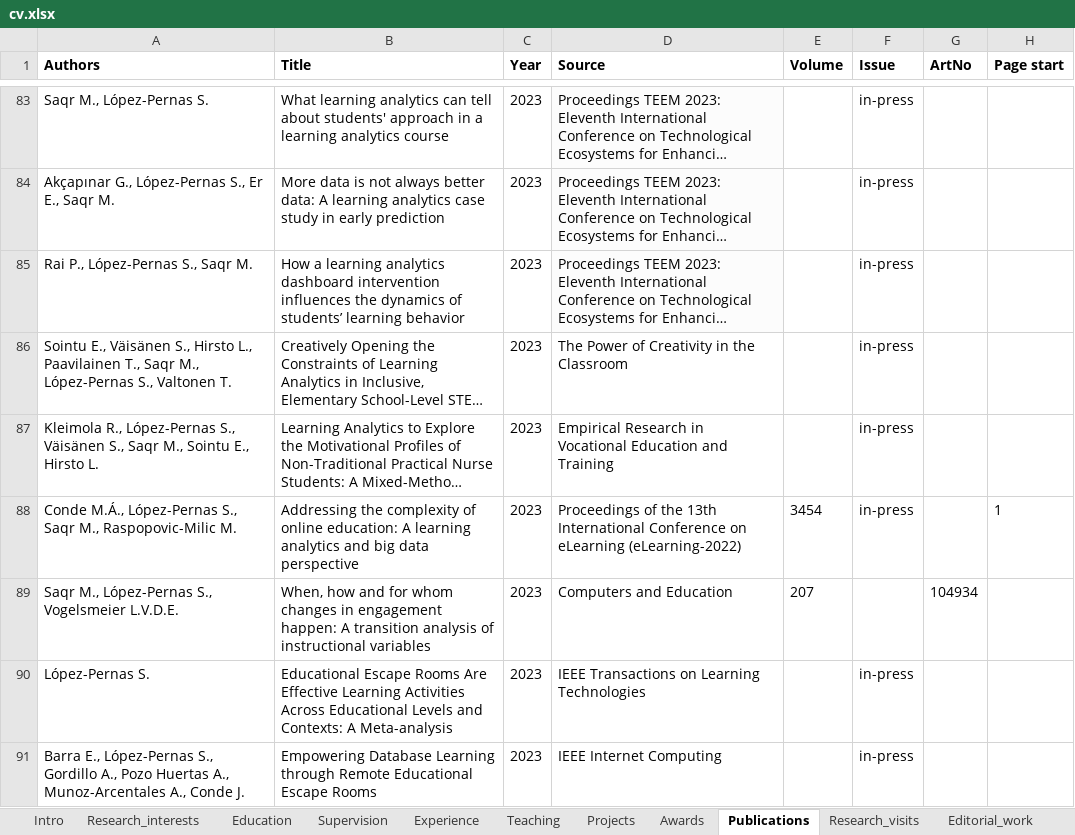
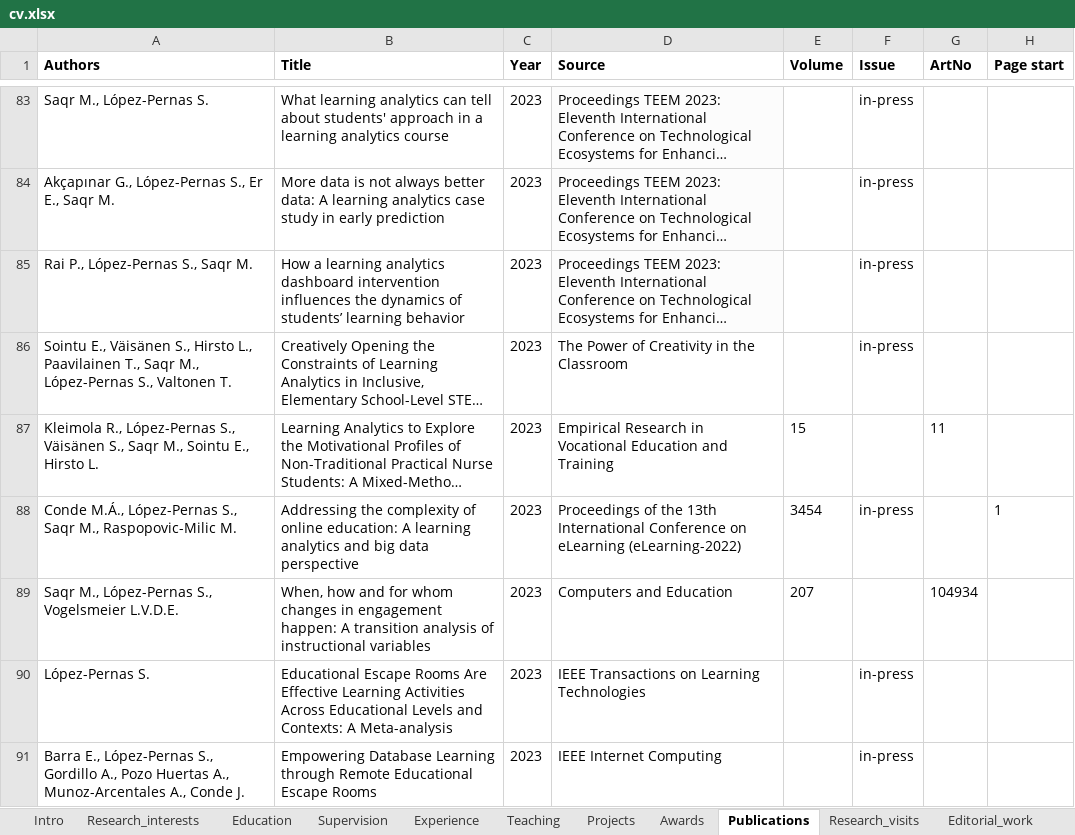
Before and after one commit to sonsoleslp/sonsoleslp.github.io, an Excel workbook: cv.xlsx, sheet Publications, drawn as a sheet; only a part is shown, gaps mark what is left out; long unchanged cells end in …; values as stored, in another font and other column widths than the file's, no borders; charts and pictures not drawn; the diff covers the shown part only; the diff names each change by its address in the sheet, - before the commit and + after, or states it on an @@ line.

```diff
--- a/cv.xlsx (sheet Publications)
+++ b/cv.xlsx (sheet Publications)
-E87 (Volume): (empty)
+E87 (Volume): 15
-F87 (Issue): in-press
+F87 (Issue): (empty)
-G87 (ArtNo): (empty)
+G87 (ArtNo): 11
```
Also changed, not shown: 1 added row and 1 edited cell elsewhere in this sheet, 4 other files.
